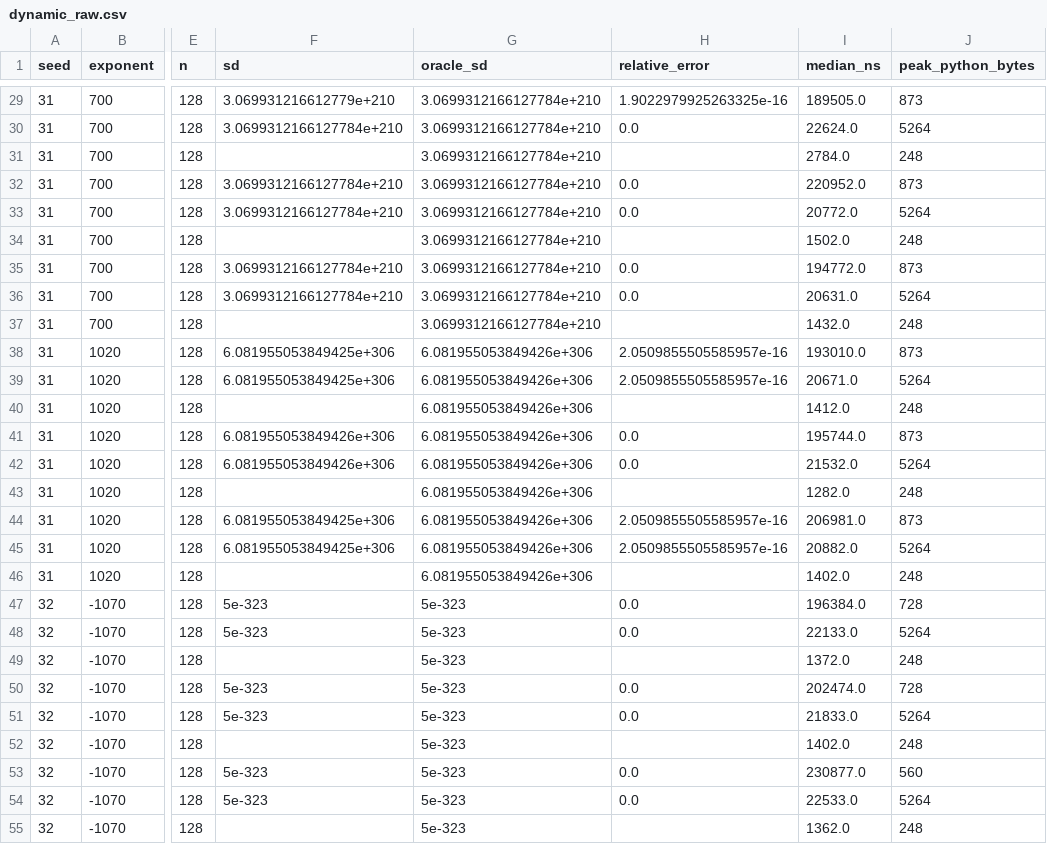
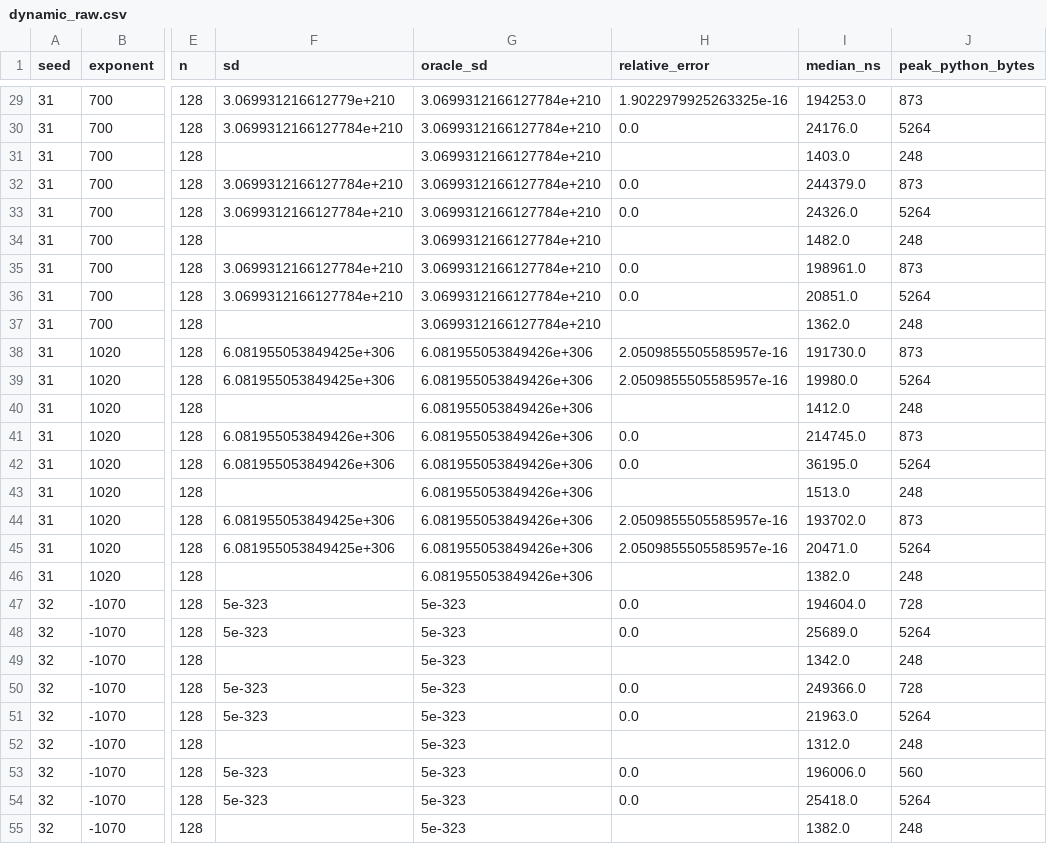
Before and after one commit to Jose85100/Portafolio, a CSV file: 02-mathematics-statistics-and-quant/quant-libraries/streaming-moments/results/dynamic_raw.csv, drawn as a sheet; only a part is shown, gaps mark what is left out; the diff covers the shown part only; the diff names each change by its address in the sheet, - before the commit and + after, or states it on an @@ line.

```diff
--- a/02-mathematics-statistics-and-quant/quant-libraries/streaming-moments/results/dynamic_raw.csv
+++ b/02-mathematics-statistics-and-quant/quant-libraries/streaming-moments/results/dynamic_raw.csv
-I29 (median_ns): 189505.0
+I29 (median_ns): 194253.0
-I30 (median_ns): 22624.0
+I30 (median_ns): 24176.0
-I31 (median_ns): 2784.0
+I31 (median_ns): 1403.0
-I32 (median_ns): 220952.0
+I32 (median_ns): 244379.0
-I33 (median_ns): 20772.0
+I33 (median_ns): 24326.0
-I34 (median_ns): 1502.0
+I34 (median_ns): 1482.0
-I35 (median_ns): 194772.0
+I35 (median_ns): 198961.0
-I36 (median_ns): 20631.0
+I36 (median_ns): 20851.0
-I37 (median_ns): 1432.0
+I37 (median_ns): 1362.0
-I38 (median_ns): 193010.0
+I38 (median_ns): 191730.0
-I39 (median_ns): 20671.0
+I39 (median_ns): 19980.0
-I41 (median_ns): 195744.0
+I41 (median_ns): 214745.0
-I42 (median_ns): 21532.0
+I42 (median_ns): 36195.0
-I43 (median_ns): 1282.0
+I43 (median_ns): 1513.0
-I44 (median_ns): 206981.0
+I44 (median_ns): 193702.0
-I45 (median_ns): 20882.0
+I45 (median_ns): 20471.0
-I46 (median_ns): 1402.0
+I46 (median_ns): 1382.0
-I47 (median_ns): 196384.0
+I47 (median_ns): 194604.0
-I48 (median_ns): 22133.0
+I48 (median_ns): 25689.0
-I49 (median_ns): 1372.0
+I49 (median_ns): 1342.0
-I50 (median_ns): 202474.0
+I50 (median_ns): 249366.0
-I51 (median_ns): 21833.0
+I51 (median_ns): 21963.0
-I52 (median_ns): 1402.0
+I52 (median_ns): 1312.0
-I53 (median_ns): 230877.0
+I53 (median_ns): 196006.0
-I54 (median_ns): 22533.0
+I54 (median_ns): 25418.0
-I55 (median_ns): 1362.0
+I55 (median_ns): 1382.0
```
Also changed, not shown: 107 edited cells elsewhere in this file, 02-mathematics-statistics-and-quant/quant-libraries/streaming-moments/results/raw.csv, 02-mathematics-statistics-and-quant/quant-libraries/streaming-moments/results/scale_raw.csv, 30 other files.
